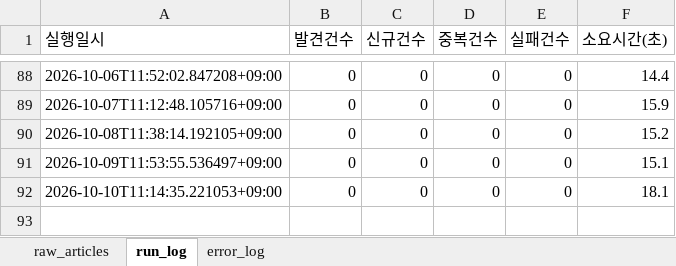
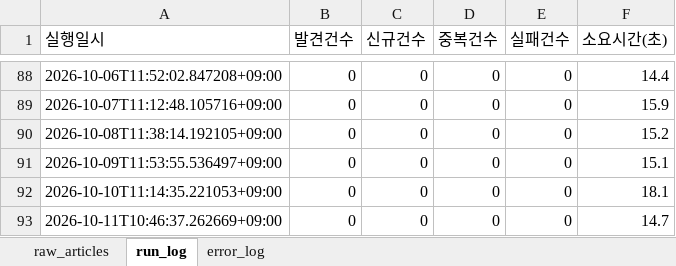
Before and after one commit to merrygoroundS2/seoulai-policy-scraper, an Excel workbook: output/articles_daily.xlsx, sheet run_log, drawn as a sheet; only a part is shown, gaps mark what is left out; values as stored, in another font and other column widths than the file's, no borders; the diff names each change by its address in the sheet, - before the commit and + after, or states it on an @@ line.

```diff
--- a/output/articles_daily.xlsx (sheet run_log)
+++ b/output/articles_daily.xlsx (sheet run_log)
+row 93: 2026-10-11T10:46:37.262669+09:00 | 0 | 0 | 0 | 0 | 14.7
```
